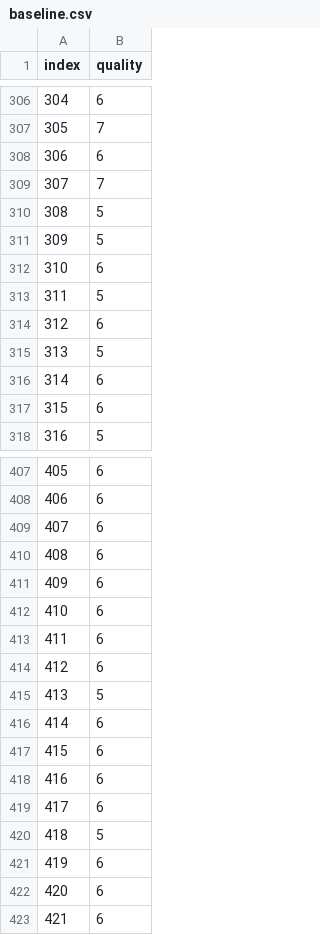
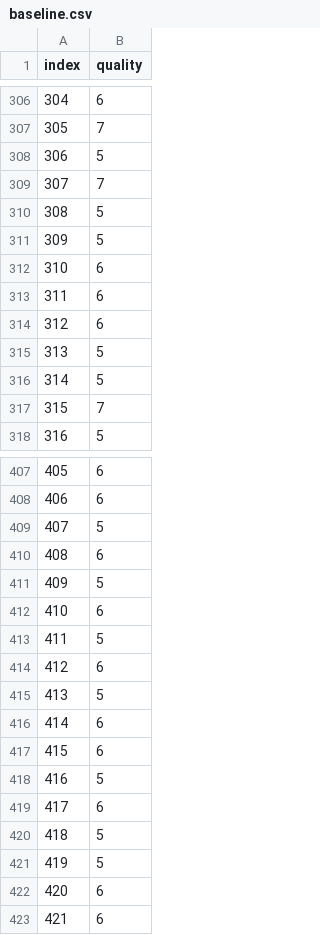
Before and after one commit to Sim-Yeonsoo/MyDataAnalysis, a CSV file: Wine_Quality/baseline.csv, drawn as a sheet; only a part is shown, gaps mark what is left out; the diff covers the shown part only.

```diff
--- a/Wine_Quality/baseline.csv
+++ b/Wine_Quality/baseline.csv
@@ -307,3 +307,3 @@ index,quality
 305,7
-306,6
+306,5
 307,7
@@ -312,7 +312,7 @@ index,quality
 310,6
-311,5
+311,6
 312,6
 313,5
-314,6
-315,6
+314,5
+315,7
 316,5
@@ -408,7 +408,7 @@ index,quality
 406,6
-407,6
+407,5
 408,6
-409,6
+409,5
 410,6
-411,6
+411,5
 412,6
@@ -417,6 +417,6 @@ index,quality
 415,6
-416,6
+416,5
 417,6
 418,5
-419,6
+419,5
 420,6
```
Also changed, not shown: 87 edited cells elsewhere in this file, 1 other file.
